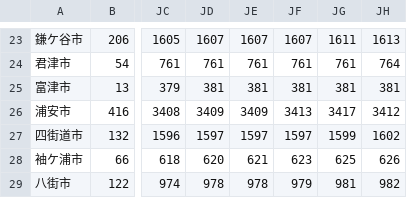
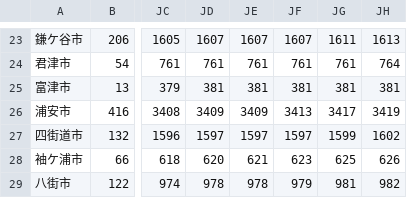
Before and after one commit to fusion0202/RScript, a CSV file: covid_chiba_rev_2.csv, drawn as a sheet; only a part is shown, gaps mark what is left out; the diff names each change by its address in the sheet, - before the commit and + after, or states it on an @@ line.

Commit message:
Update covid_chiba_rev_2.csv

```diff
--- a/covid_chiba_rev_2.csv
+++ b/covid_chiba_rev_2.csv
-JH26: 3412
+JH26: 3419
```
